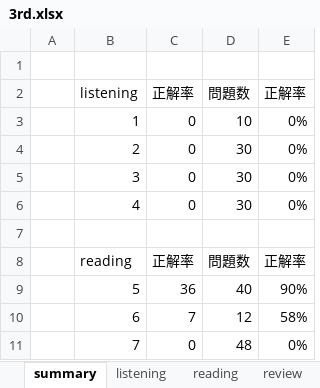
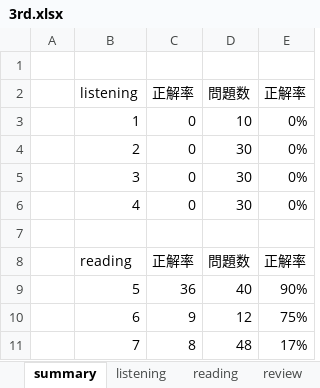
Before and after one commit to Shinichi0713/english-study, an Excel workbook: l_r/3rd.xlsx, sheet summary, drawn as a sheet; values as stored, in another font and other column widths than the file's, no borders; the diff names each change by its address in the sheet, - before the commit and + after, or states it on an @@ line.

```diff
--- a/l_r/3rd.xlsx (sheet summary)
+++ b/l_r/3rd.xlsx (sheet summary)
-C10: 7
+C10: 9
-E10: 58%
+E10: 75%
-C11: 0
+C11: 8
-E11: 0%
+E11: 17%
```
Also changed, not shown: sheet reading.
